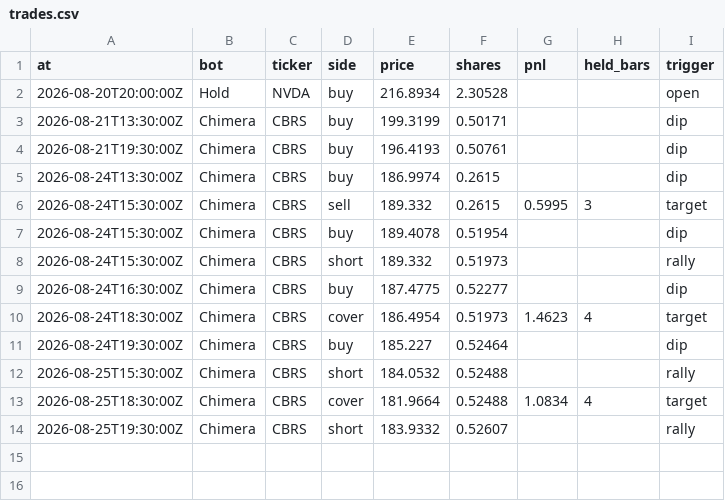
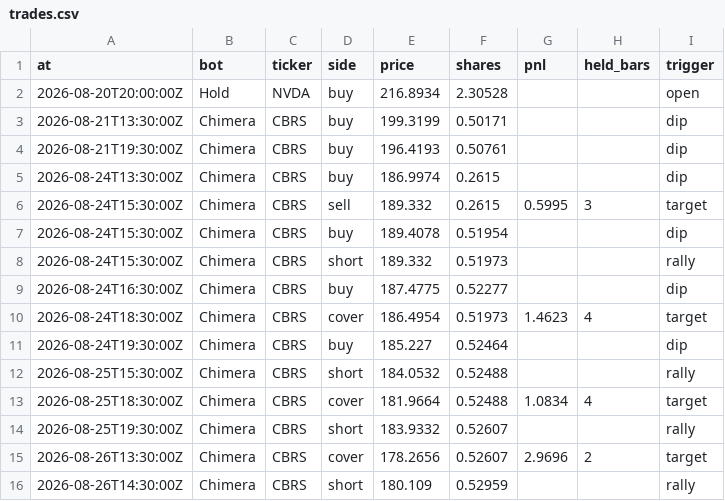
Before and after one commit to BlackEagleFin/Chimera-vs-Hold, a CSV file: trades.csv, drawn as a sheet; the diff names each change by its address in the sheet, - before the commit and + after, or states it on an @@ line.

```diff
--- a/trades.csv
+++ b/trades.csv
+row 15: 2026-08-26T13:30:00Z | Chimera | CBRS | cover | 178.2656 | 0.52607 | 2.9696 | 2 | target
+row 16: 2026-08-26T14:30:00Z | Chimera | CBRS | short | 180.109 | 0.52959 |  |  | rally
```
Also changed, not shown: 2 other files.
